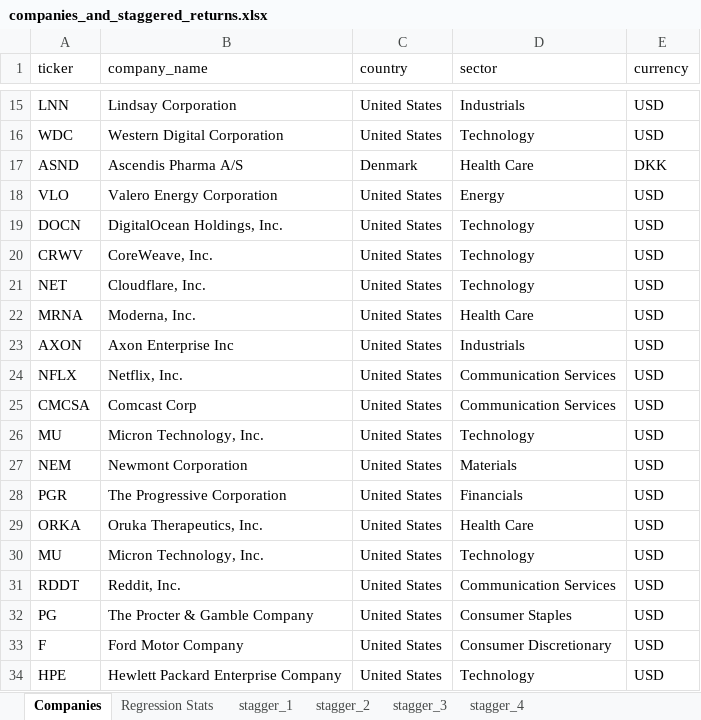
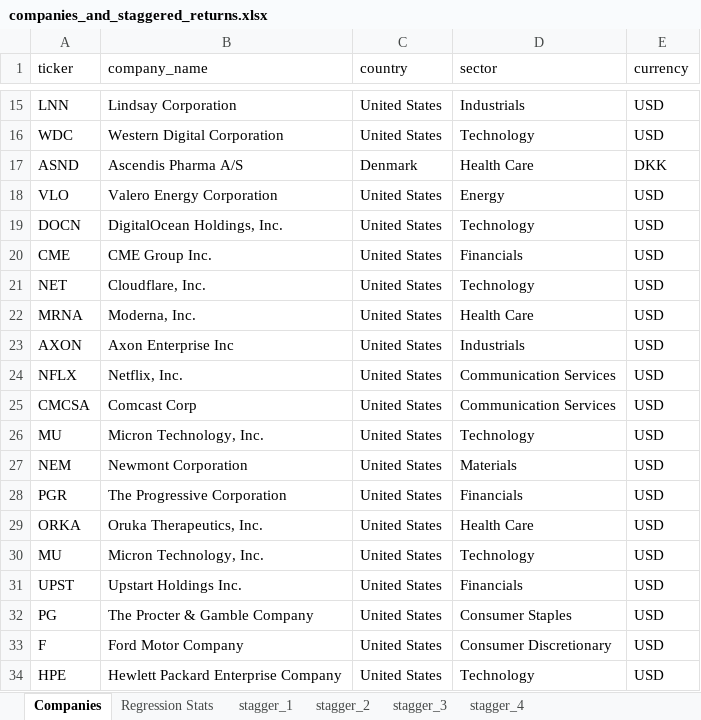
Before and after one commit to andrewr23222/QPMFall26, an Excel workbook: data/companies_and_staggered_returns.xlsx, sheet Companies, drawn as a sheet; only a part is shown, gaps mark what is left out; values as stored, in another font and other column widths than the file's, no borders; removed rows and columns are numbered as before the commit, all else as after; the diff names each change by its address in the sheet, - before the commit and + after, or states it on an @@ line.

Commit message:
updated companies list and reran data pipeline

```diff
--- a/data/companies_and_staggered_returns.xlsx (sheet Companies)
+++ b/data/companies_and_staggered_returns.xlsx (sheet Companies)
-row 20: CRWV | CoreWeave, Inc. | United States | Technology | USD
+row 20: CME | CME Group Inc. | United States | Financials | USD
-row 31: RDDT | Reddit, Inc. | United States | Communication Services | USD
+row 31: UPST | Upstart Holdings Inc. | United States | Financials | USD
```
Also changed, not shown: sheet stagger_4, sheet stagger_3, sheet stagger_2, sheet stagger_1, sheet Regression Stats, data/PMData.xlsx, data/QPM Student Stock Picks.xlsx, 4 other files.
